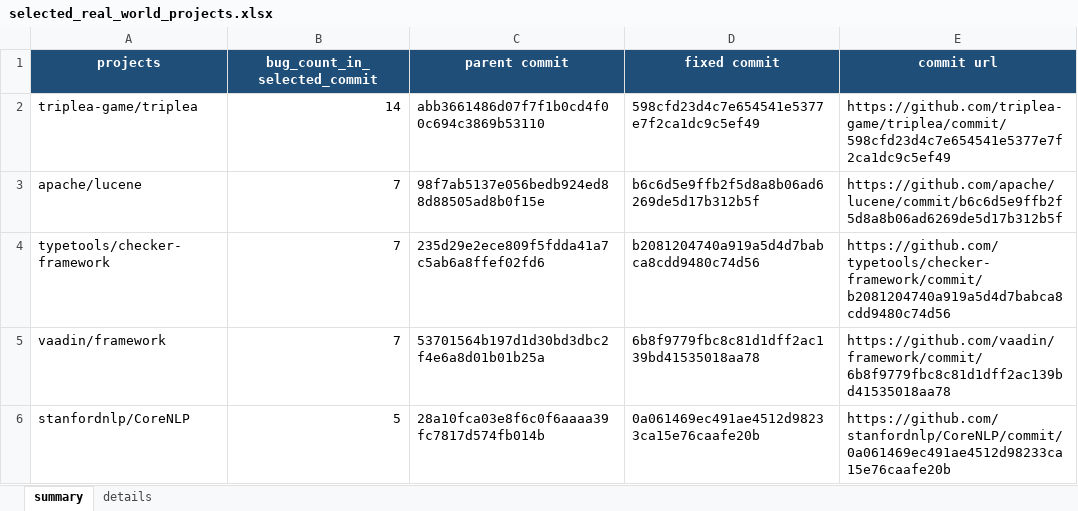
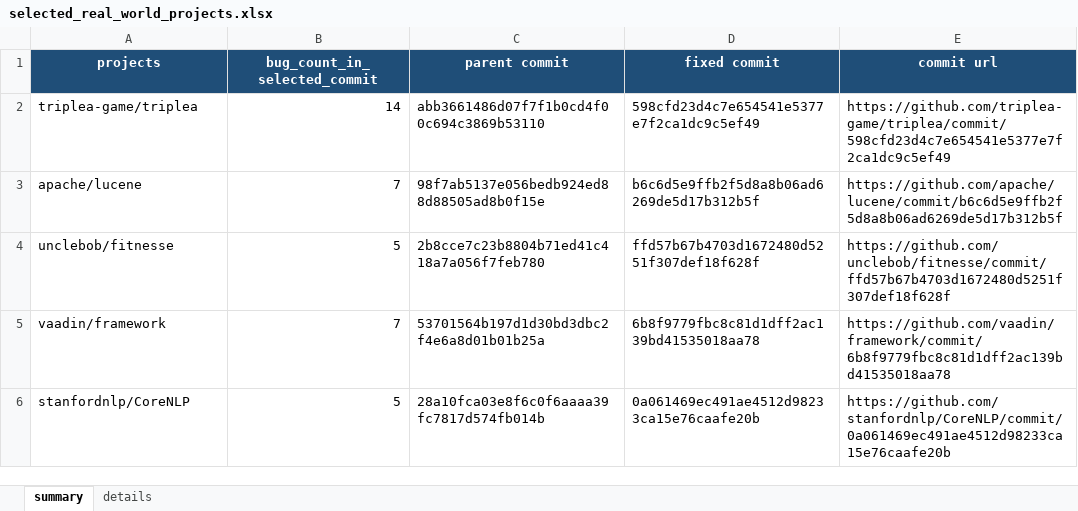
Before and after one commit to Jy1225/JLeakDetector, an Excel workbook: real_world_test/selected_real_world_projects.xlsx, sheet summary, drawn as a sheet; values as stored, in another font and other column widths than the file's, no borders; removed rows and columns are numbered as before the commit, all else as after; the diff names each change by its address in the sheet, - before the commit and + after, or states it on an @@ line.

```diff
--- a/real_world_test/selected_real_world_projects.xlsx (sheet summary)
+++ b/real_world_test/selected_real_world_projects.xlsx (sheet summary)
-row 4: typetools/checker-framework | 7 | 235d29e2ece809f5fdda41a7c5ab6a8ffef02fd6 | b2081204740a919a5d4d7babca8cdd9480c74d56 | https://github.com/typetools/checker-framework/commit/b2081204740a919a5d4d7babca8cdd9480c74d56
+row 4: unclebob/fitnesse | 5 | 2b8cce7c23b8804b71ed41c418a7a056f7feb780 | ffd57b67b4703d1672480d5251f307def18f628f | https://github.com/unclebob/fitnesse/commit/ffd57b67b4703d1672480d5251f307def18f628f
```
Also changed, not shown: sheet details, 8 other files.
